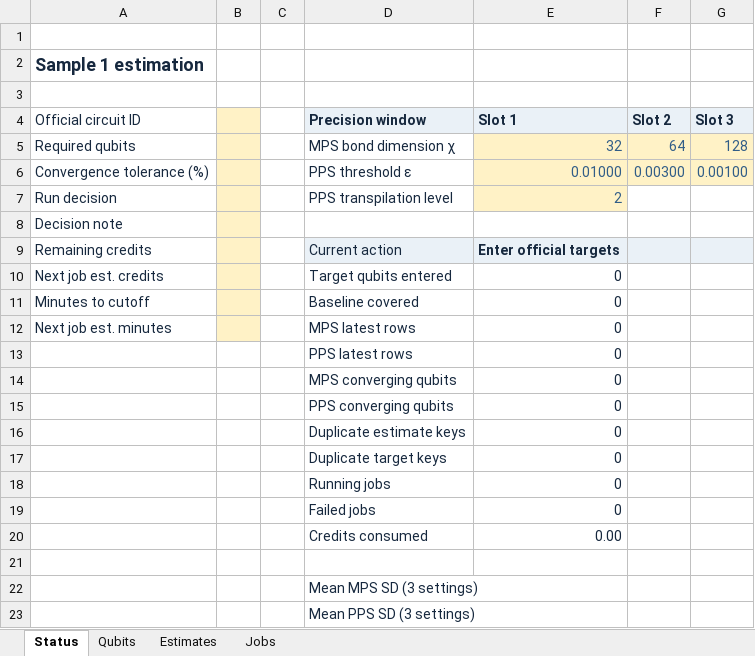
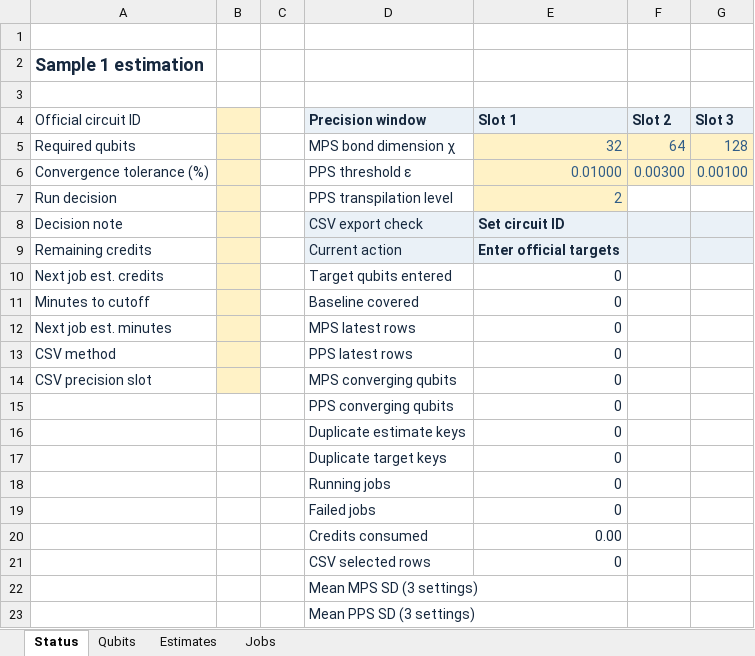
Before and after one commit to prmtvnassar/duquantum-bluequbit-2026, an Excel workbook: runs/sample_1.xlsx, sheet Status, drawn as a sheet; only a part is shown; values as stored, in another font and other column widths than the file's, no borders; the diff names each change by its address in the sheet, - before the commit and + after, or states it on an @@ line.

```diff
--- a/runs/sample_1.xlsx (sheet Status)
+++ b/runs/sample_1.xlsx (sheet Status)
-D8 (Precision window): (empty)
+D8 (Precision window): CSV export check
-D8:G8 fill: none
+D8:G8 fill: #EAF1F7
-E8 (Slot 1): (empty)
+E8 (Slot 1): Set circuit ID
-A13 (Official circuit ID): (empty)
+A13 (Official circuit ID): CSV method
-B13:B14 fill: none
+B13:B14 fill: #FFF2C6
-A14 (Official circuit ID): (empty)
+A14 (Official circuit ID): CSV precision slot
-row 21: (empty)
+row 21:  |  |  | CSV selected rows | 0
```
Also changed, not shown: sheet Qubits, runs/hidden_1.xlsx, runs/hidden_2.xlsx, 7 other files.
